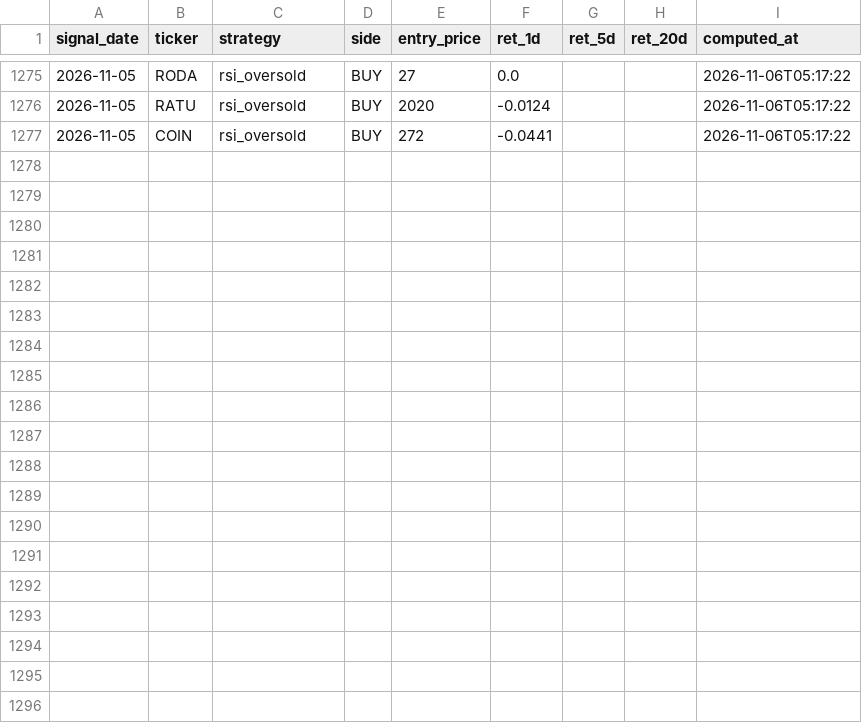
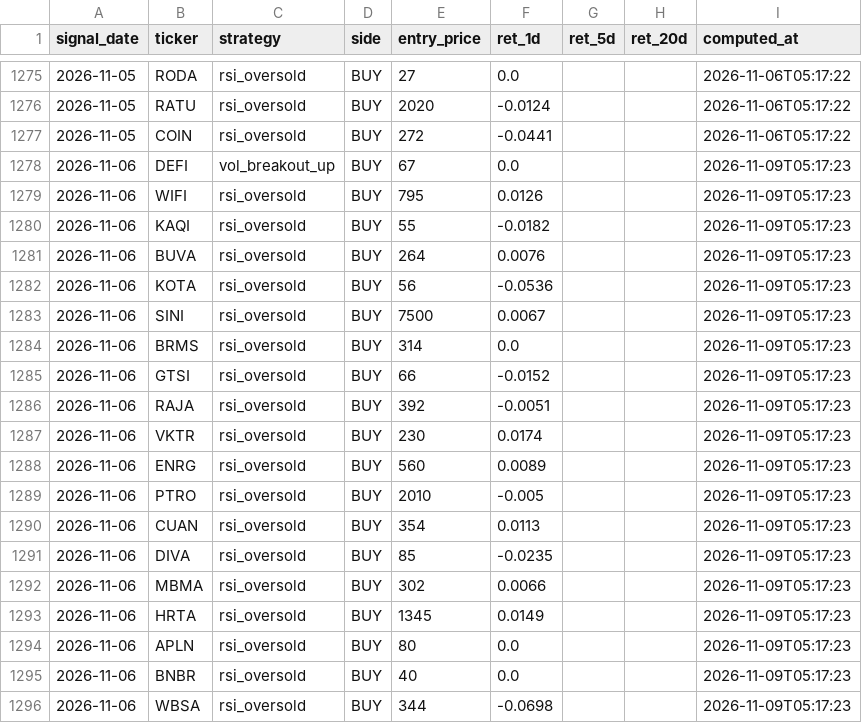
Before and after one commit to yazqe/idx-signals, a CSV file: outcomes.csv, drawn as a sheet; only a part is shown, gaps mark what is left out; the diff covers the shown part only; the diff names each change by its address in the sheet, - before the commit and + after, or states it on an @@ line.

```diff
--- a/outcomes.csv
+++ b/outcomes.csv
+row 1278: 2026-11-06 | DEFI | vol_breakout_up | BUY | 67 | 0.0 |  |  | 2026-11-09T05:17:23
+row 1279: 2026-11-06 | WIFI | rsi_oversold | BUY | 795 | 0.0126 |  |  | 2026-11-09T05:17:23
+row 1280: 2026-11-06 | KAQI | rsi_oversold | BUY | 55 | -0.0182 |  |  | 2026-11-09T05:17:23
+row 1281: 2026-11-06 | BUVA | rsi_oversold | BUY | 264 | 0.0076 |  |  | 2026-11-09T05:17:23
+row 1282: 2026-11-06 | KOTA | rsi_oversold | BUY | 56 | -0.0536 |  |  | 2026-11-09T05:17:23
+row 1283: 2026-11-06 | SINI | rsi_oversold | BUY | 7500 | 0.0067 |  |  | 2026-11-09T05:17:23
+row 1284: 2026-11-06 | BRMS | rsi_oversold | BUY | 314 | 0.0 |  |  | 2026-11-09T05:17:23
+row 1285: 2026-11-06 | GTSI | rsi_oversold | BUY | 66 | -0.0152 |  |  | 2026-11-09T05:17:23
+row 1286: 2026-11-06 | RAJA | rsi_oversold | BUY | 392 | -0.0051 |  |  | 2026-11-09T05:17:23
+row 1287: 2026-11-06 | VKTR | rsi_oversold | BUY | 230 | 0.0174 |  |  | 2026-11-09T05:17:23
+row 1288: 2026-11-06 | ENRG | rsi_oversold | BUY | 560 | 0.0089 |  |  | 2026-11-09T05:17:23
+row 1289: 2026-11-06 | PTRO | rsi_oversold | BUY | 2010 | -0.005 |  |  | 2026-11-09T05:17:23
+row 1290: 2026-11-06 | CUAN | rsi_oversold | BUY | 354 | 0.0113 |  |  | 2026-11-09T05:17:23
+row 1291: 2026-11-06 | DIVA | rsi_oversold | BUY | 85 | -0.0235 |  |  | 2026-11-09T05:17:23
+row 1292: 2026-11-06 | MBMA | rsi_oversold | BUY | 302 | 0.0066 |  |  | 2026-11-09T05:17:23
+row 1293: 2026-11-06 | HRTA | rsi_oversold | BUY | 1345 | 0.0149 |  |  | 2026-11-09T05:17:23
+row 1294: 2026-11-06 | APLN | rsi_oversold | BUY | 80 | 0.0 |  |  | 2026-11-09T05:17:23
+row 1295: 2026-11-06 | BNBR | rsi_oversold | BUY | 40 | 0.0 |  |  | 2026-11-09T05:17:23
+row 1296: 2026-11-06 | WBSA | rsi_oversold | BUY | 344 | -0.0698 |  |  | 2026-11-09T05:17:23
```
Also changed, not shown: 9 added rows elsewhere in this file, 5 other files.
